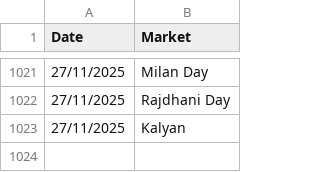
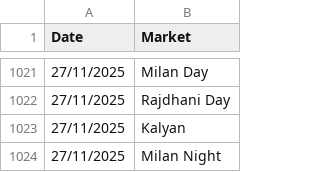
Before and after one commit to Vishalsnw/Kalyan_web, a CSV file: sent_messages.csv, drawn as a sheet; only a part is shown, gaps mark what is left out; the diff names each change by its address in the sheet, - before the commit and + after, or states it on an @@ line.

```diff
--- a/sent_messages.csv
+++ b/sent_messages.csv
+row 1024: 27/11/2025 | Milan Night
```
Also changed, not shown: satta_data.csv.
